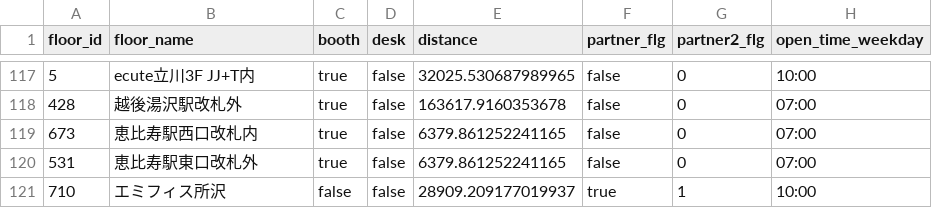
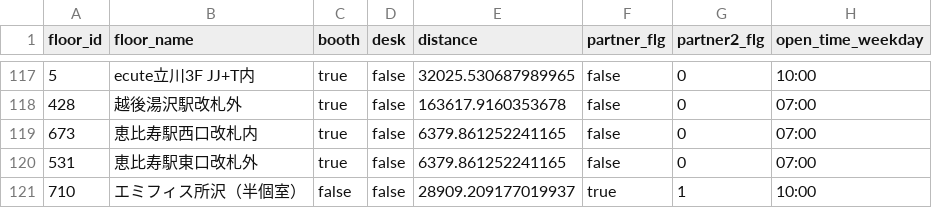
Before and after one commit to code4fukui/workbox, a CSV file: workbox-stationwork.csv, drawn as a sheet; only a part is shown, gaps mark what is left out; the diff covers the shown part only; the diff names each change by its address in the sheet, - before the commit and + after, or states it on an @@ line.

Commit message:
update data

```diff
--- a/workbox-stationwork.csv
+++ b/workbox-stationwork.csv
-B121 (floor_name): エミフィス所沢
+B121 (floor_name): エミフィス所沢（半個室）
```
Also changed, not shown: 5 added rows and 3 edited cells elsewhere in this file, 1 other file.
